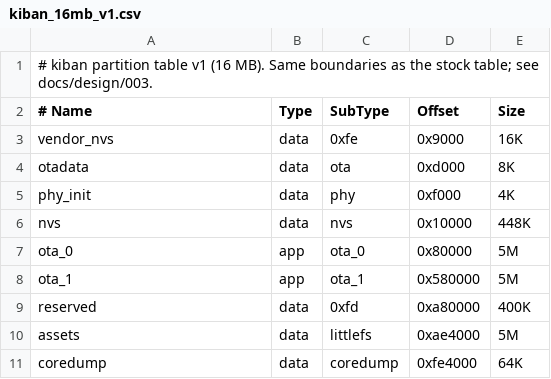
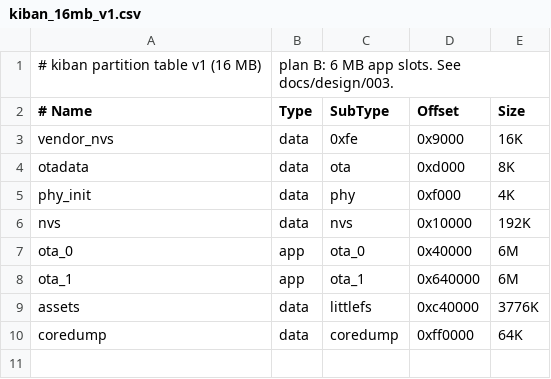
Before and after one commit to patricksuo/kiban, a CSV file: partitions/kiban_16mb_v1.csv, drawn as a sheet.

```diff
--- a/partitions/kiban_16mb_v1.csv
+++ b/partitions/kiban_16mb_v1.csv
@@ -1,2 +1,2 @@
-# kiban partition table v1 (16 MB). Same boundaries as the stock table; see docs/design/003.
+# kiban partition table v1 (16 MB), plan B: 6 MB app slots. See docs/design/003.
 # Name,      Type, SubType,  Offset,   Size
@@ -5,7 +5,6 @@ otadata,     data, ota,      0xd000,   8K
 phy_init,    data, phy,      0xf000,   4K
-nvs,         data, nvs,      0x10000,  448K
-ota_0,       app,  ota_0,    0x80000,  5M
-ota_1,       app,  ota_1,    0x580000, 5M
-reserved,    data, 0xfd,     0xa80000, 400K
-assets,      data, littlefs, 0xae4000, 5M
-coredump,    data, coredump, 0xfe4000, 64K
+nvs,         data, nvs,      0x10000,  192K
+ota_0,       app,  ota_0,    0x40000,  6M
+ota_1,       app,  ota_1,    0x640000, 6M
+assets,      data, littlefs, 0xc40000, 3776K
+coredump,    data, coredump, 0xff0000, 64K
```
Also changed, not shown: 7 other files.
